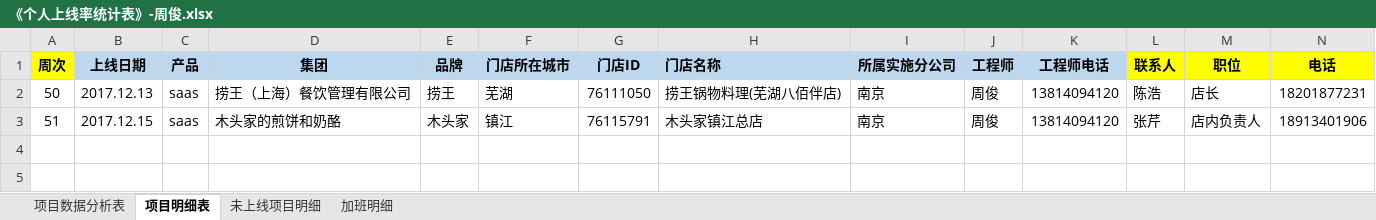
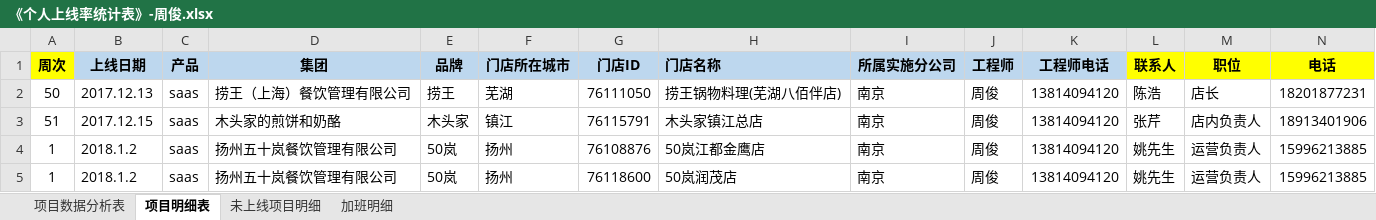
Before and after one commit to zhanglei601396810/NanJing, an Excel workbook: 周数据/《个人上线率统计表》-周俊.xlsx, sheet 项目明细表, drawn as a sheet; only a part is shown; values as stored, in another font and other column widths than the file's, no borders; rows hold the shown columns only; the diff names each change by its address in the sheet, - before the commit and + after, or states it on an @@ line.

```diff
--- a/周数据/《个人上线率统计表》-周俊.xlsx (sheet 项目明细表)
+++ b/周数据/《个人上线率统计表》-周俊.xlsx (sheet 项目明细表)
+row 4: 1 | 2018.1.2 | saas | 扬州五十岚餐饮管理有限公司 | 50岚 | 扬州 | 76108876 | 50岚江都金鹰店 | 南京 | 周俊 | 13814094120 | 姚先生 | 运营负责人 | 15996213885
+row 5: 1 | 2018.1.2 | saas | 扬州五十岚餐饮管理有限公司 | 50岚 | 扬州 | 76118600 | 50岚润茂店 | 南京 | 周俊 | 13814094120 | 姚先生 | 运营负责人 | 15996213885
```
Also changed, not shown: sheet 项目数据分析表, sheet 未上线项目明细, 周数据/《个人上线率统计表》-高阳.xlsx, 1 other file.
